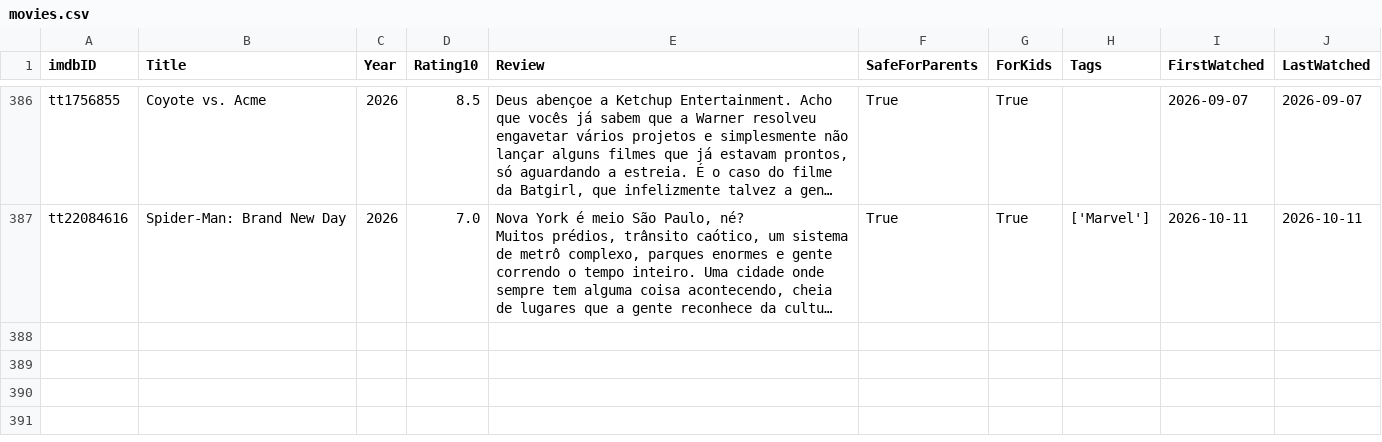
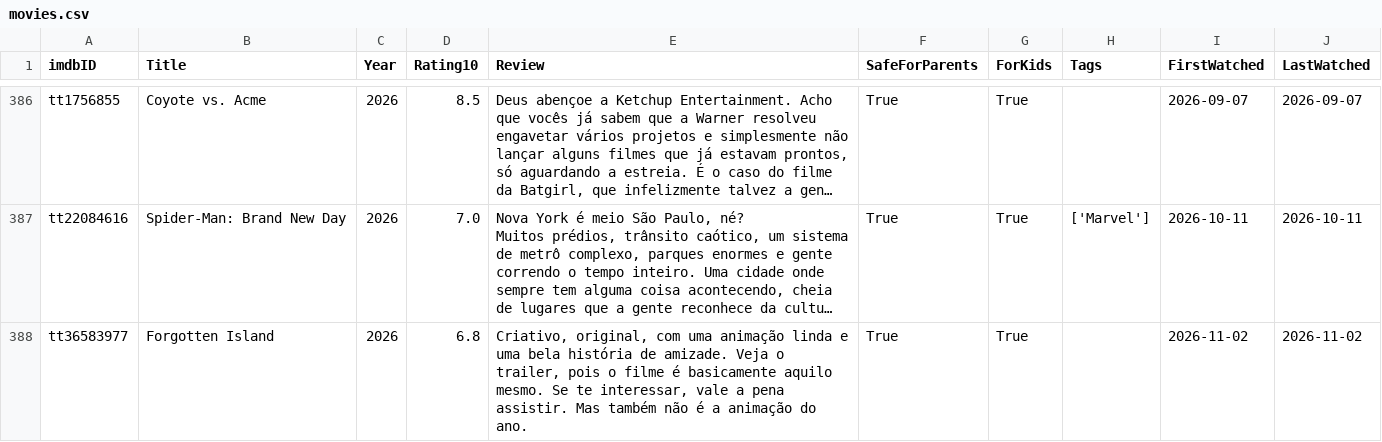
Before and after one commit to silash35/media-log, a CSV file: database/movies.csv, drawn as a sheet; only a part is shown, gaps mark what is left out; long unchanged cells end in …; the diff names each change by its address in the sheet, - before the commit and + after, or states it on an @@ line.

Commit message:
Add "Forgotten Island" to movie database

```diff
--- a/database/movies.csv
+++ b/database/movies.csv
+row 388: tt36583977 | Forgotten Island | 2026 | 6.8 | Criativo, original, com uma animação linda e uma bela história de amizade. Veja o trailer, pois o filme é basicamente aquilo mesmo. Se te interessar, vale a pena assistir. Mas também não é a animação do ano. | True | True |  | 2026-11-02 | 2026-11-02
```
Also changed, not shown: 1 other file.
